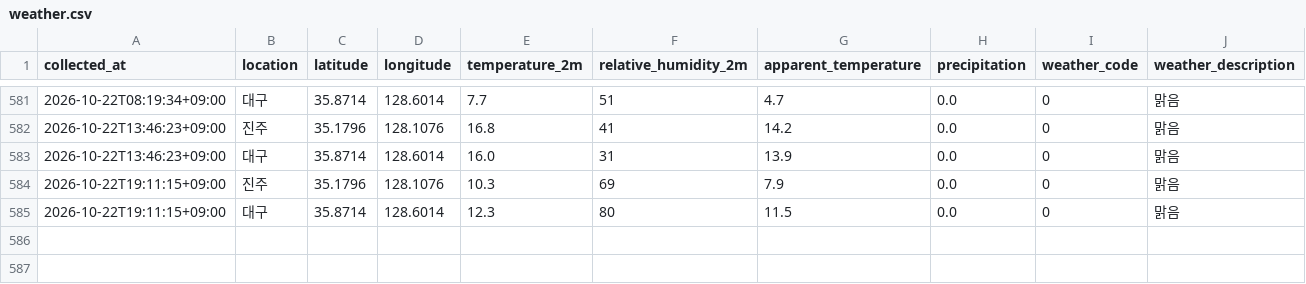
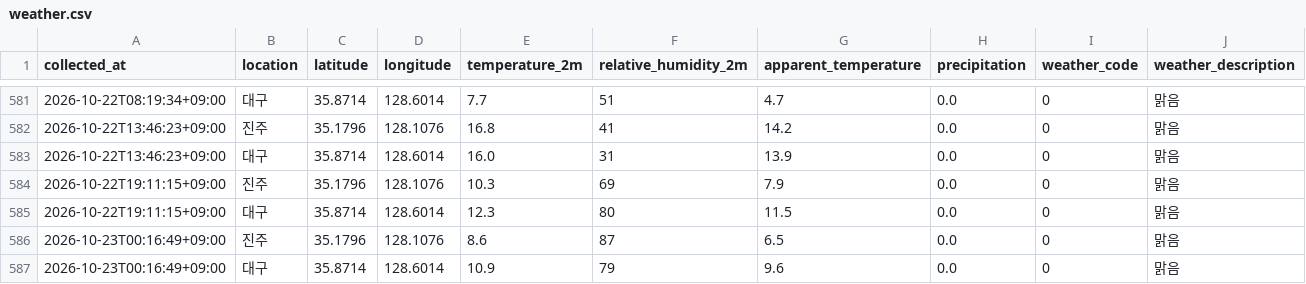
Before and after one commit to bonggoo0705-cyber/jinju_daegu, a CSV file: data/weather.csv, drawn as a sheet; only a part is shown, gaps mark what is left out; the diff names each change by its address in the sheet, - before the commit and + after, or states it on an @@ line.

```diff
--- a/data/weather.csv
+++ b/data/weather.csv
+row 586: 2026-10-23T00:16:49+09:00 | 진주 | 35.1796 | 128.1076 | 8.6 | 87 | 6.5 | 0.0 | 0 | 맑음
+row 587: 2026-10-23T00:16:49+09:00 | 대구 | 35.8714 | 128.6014 | 10.9 | 79 | 9.6 | 0.0 | 0 | 맑음
```
